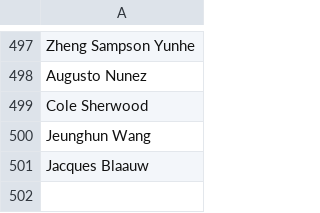
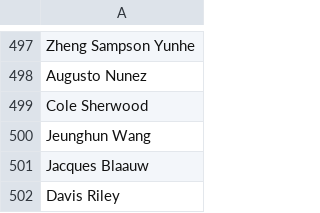
Before and after one commit to kamasi1994/golf_knowledge_game, a CSV file: data/datagolf_rankingsFEB2025.csv, drawn as a sheet; only a part is shown, gaps mark what is left out.

```diff
--- a/data/datagolf_rankingsFEB2025.csv
+++ b/data/datagolf_rankingsFEB2025.csv
@@ -501 +501,2 @@
 "Jacques Blaauw"
+"Davis Riley"
```
